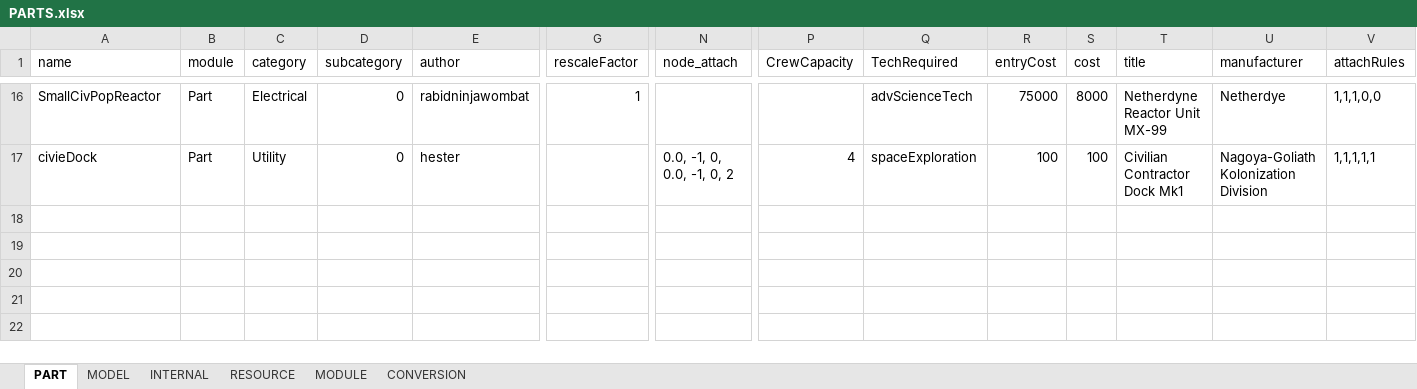
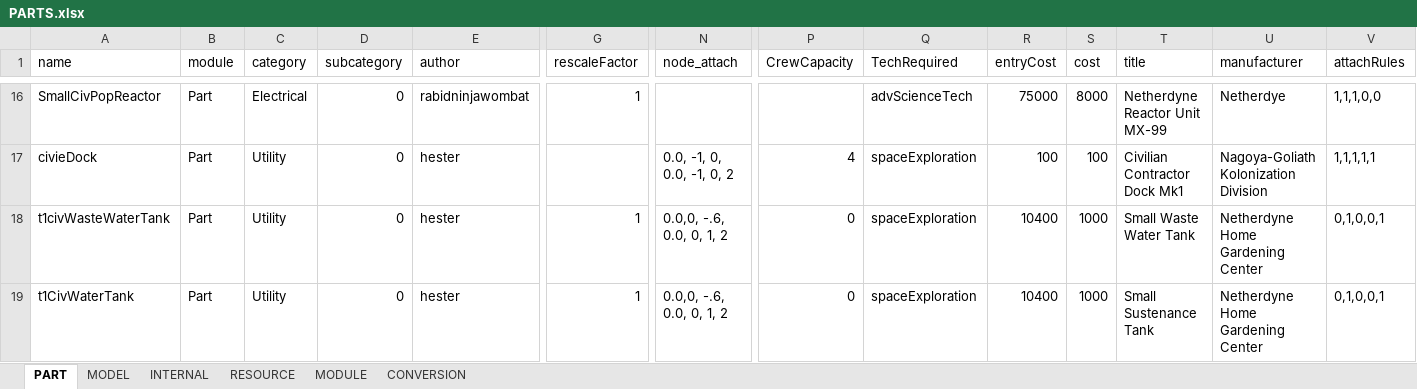
Before and after one commit to linuxgurugamer/CivilianPopulation, an Excel workbook: parts/src/main/resources/PARTS.xlsx, sheet PART, drawn as a sheet; only a part is shown, gaps mark what is left out; values as stored, in another font and other column widths than the file's, no borders; rows hold the shown columns only; the diff names each change by its address in the sheet, - before the commit and + after, or states it on an @@ line.

Commit message:
added t1civWasteWaterTank and t1CivWaterTank

```diff
--- a/parts/src/main/resources/PARTS.xlsx (sheet PART)
+++ b/parts/src/main/resources/PARTS.xlsx (sheet PART)
+row 18: t1civWasteWaterTank | Part | Utility | 0 | hester | 1 | 0.0,0, -.6, 0.0, 0, 1, 2 | 0 | spaceExploration | 10400 | 1000 | Small Waste Water Tank | Netherdyne Home Gardening Center | 0,1,0,0,1
+row 19: t1CivWaterTank | Part | Utility | 0 | hester | 1 | 0.0,0, -.6, 0.0, 0, 1, 2 | 0 | spaceExploration | 10400 | 1000 | Small Sustenance Tank | Netherdyne Home Gardening Center | 0,1,0,0,1
```
Also changed, not shown: sheet MODEL, 9 other files.
